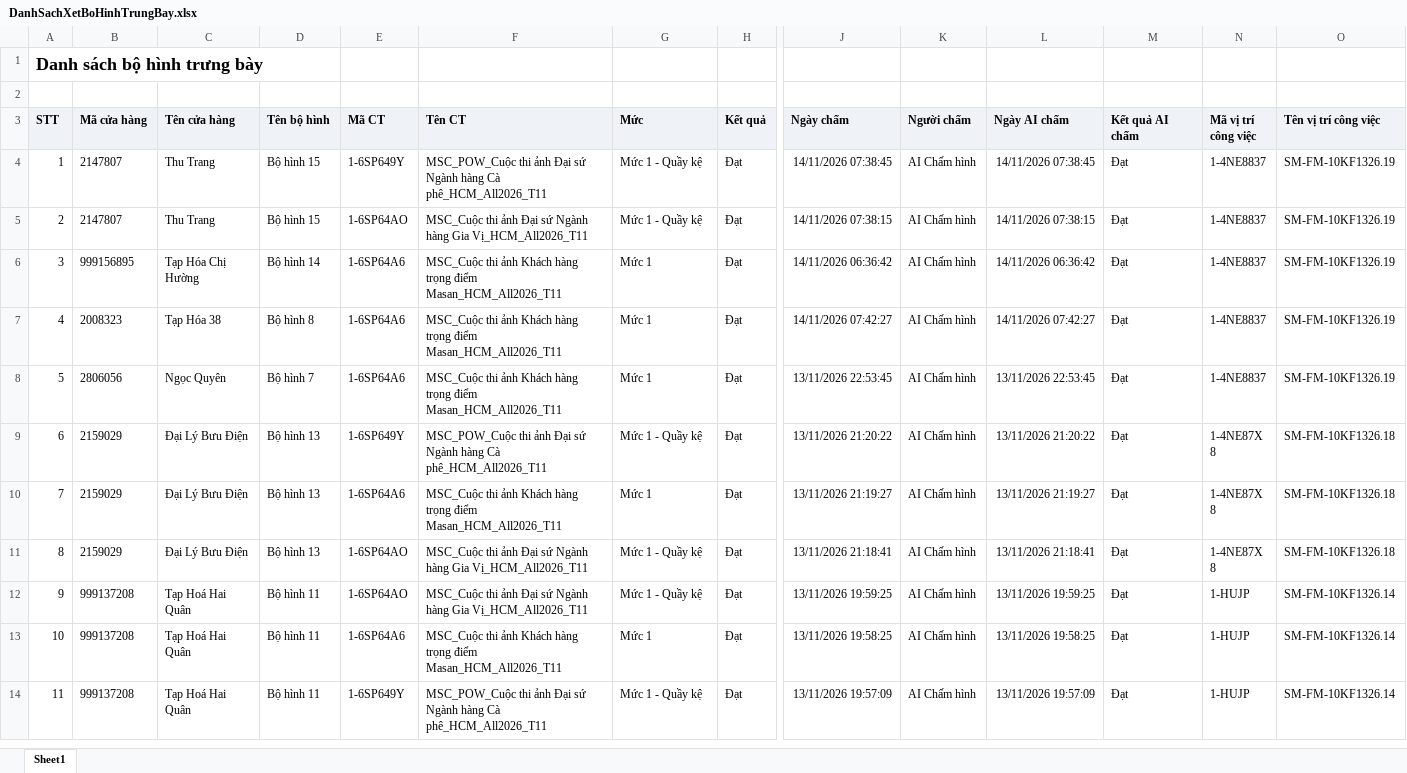
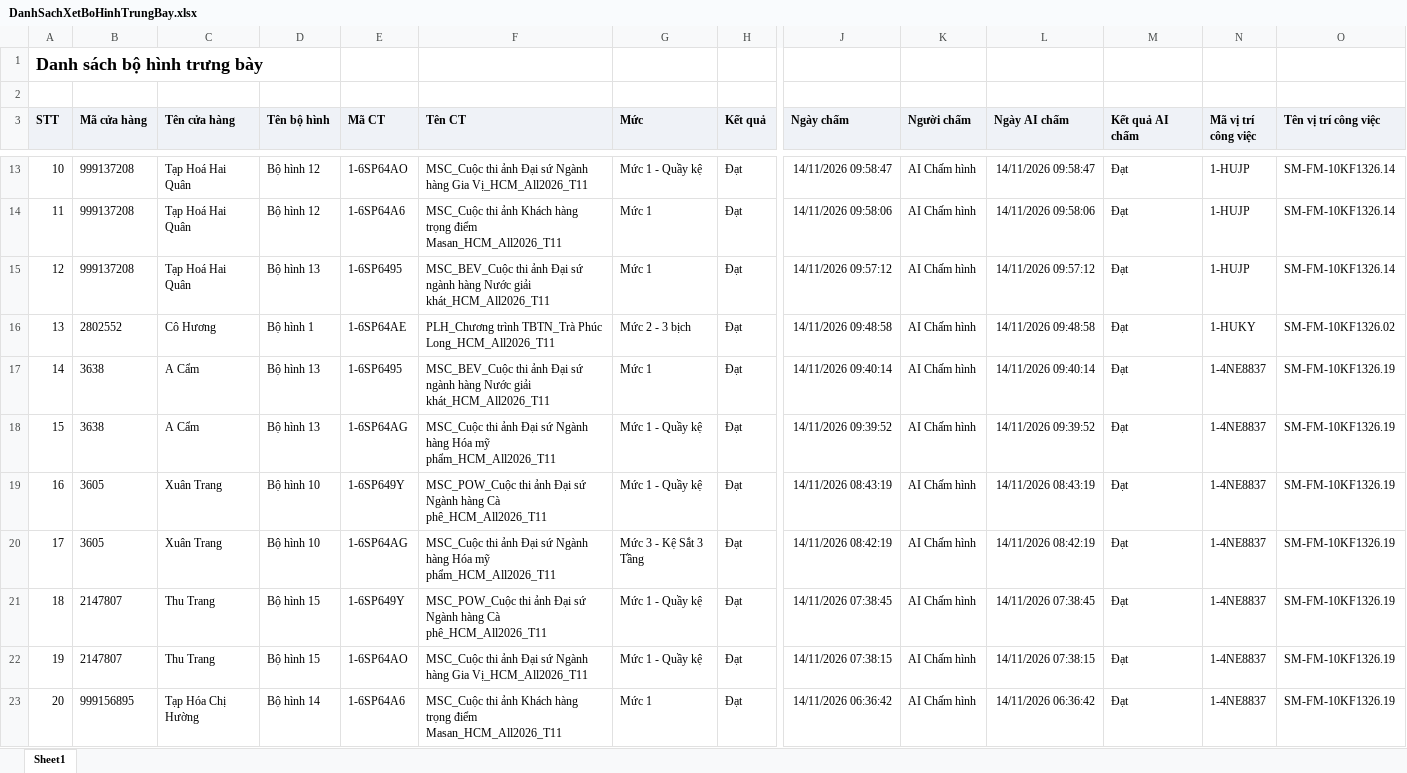
Before and after one commit to tantt2026-test/Test, an Excel workbook: data/Thang11/DanhSachXetBoHinhTrungBay.xlsx, sheet Sheet1, drawn as a sheet; only a part is shown, gaps mark what is left out; the shorter side is filled out with more unchanged rows; values as stored, in another font and other column widths than the file's, no borders; addresses are those after the commit; rows hold the shown columns only; the diff covers the shown part only; the diff names each change by its address in the sheet, - before the commit and + after, or states it on an @@ line.

```diff
--- a/data/Thang11/DanhSachXetBoHinhTrungBay.xlsx (sheet Sheet1)
+++ b/data/Thang11/DanhSachXetBoHinhTrungBay.xlsx (sheet Sheet1)
+row 13: 10 | 999137208 | Tạp Hoá Hai Quân | Bộ hình 12 | 1-6SP64AO | MSC_Cuộc thi ảnh Đại sứ Ngành hàng Gia Vị_HCM_All2026_T11 | Mức 1 - Quầy kệ | Đạt | 14/11/2026 09:58:47 | AI Chấm hình | 14/11/2026 09:58:47 | Đạt | 1-HUJP | SM-FM-10KF1326.14
+row 14: 11 | 999137208 | Tạp Hoá Hai Quân | Bộ hình 12 | 1-6SP64A6 | MSC_Cuộc thi ảnh Khách hàng trọng điểm Masan_HCM_All2026_T11 | Mức 1 | Đạt | 14/11/2026 09:58:06 | AI Chấm hình | 14/11/2026 09:58:06 | Đạt | 1-HUJP | SM-FM-10KF1326.14
+row 15: 12 | 999137208 | Tạp Hoá Hai Quân | Bộ hình 13 | 1-6SP6495 | MSC_BEV_Cuộc thi ảnh Đại sứ ngành hàng Nước giải khát_HCM_All2026_T11 | Mức 1 | Đạt | 14/11/2026 09:57:12 | AI Chấm hình | 14/11/2026 09:57:12 | Đạt | 1-HUJP | SM-FM-10KF1326.14
+row 16: 13 | 2802552 | Cô Hương | Bộ hình 1 | 1-6SP64AE | PLH_Chương trình TBTN_Trà Phúc Long_HCM_All2026_T11 | Mức 2 - 3 bịch | Đạt | 14/11/2026 09:48:58 | AI Chấm hình | 14/11/2026 09:48:58 | Đạt | 1-HUKY | SM-FM-10KF1326.02
+row 17: 14 | 3638 | A Cẩm | Bộ hình 13 | 1-6SP6495 | MSC_BEV_Cuộc thi ảnh Đại sứ ngành hàng Nước giải khát_HCM_All2026_T11 | Mức 1 | Đạt | 14/11/2026 09:40:14 | AI Chấm hình | 14/11/2026 09:40:14 | Đạt | 1-4NE8837 | SM-FM-10KF1326.19
+row 18: 15 | 3638 | A Cẩm | Bộ hình 13 | 1-6SP64AG | MSC_Cuộc thi ảnh Đại sứ Ngành hàng Hóa mỹ phẩm_HCM_All2026_T11 | Mức 1 - Quầy kệ | Đạt | 14/11/2026 09:39:52 | AI Chấm hình | 14/11/2026 09:39:52 | Đạt | 1-4NE8837 | SM-FM-10KF1326.19
+row 19: 16 | 3605 | Xuân Trang | Bộ hình 10 | 1-6SP649Y | MSC_POW_Cuộc thi ảnh Đại sứ Ngành hàng Cà phê_HCM_All2026_T11 | Mức 1 - Quầy kệ | Đạt | 14/11/2026 08:43:19 | AI Chấm hình | 14/11/2026 08:43:19 | Đạt | 1-4NE8837 | SM-FM-10KF1326.19
+row 20: 17 | 3605 | Xuân Trang | Bộ hình 10 | 1-6SP64AG | MSC_Cuộc thi ảnh Đại sứ Ngành hàng Hóa mỹ phẩm_HCM_All2026_T11 | Mức 3 - Kệ Sắt 3 Tầng | Đạt | 14/11/2026 08:42:19 | AI Chấm hình | 14/11/2026 08:42:19 | Đạt | 1-4NE8837 | SM-FM-10KF1326.19
@@ column A (STT) renumbered from row 21 down @@
```
Also changed, not shown: 9 added rows elsewhere in this sheet, data/Thang11/DANH_SACH_KET_QUA_CUA_HANG_THAM_GIA_CHUONG_TRINH.xlsx, data/Thang11/DanhSachLichViengTham.xlsx, 2 other files.
